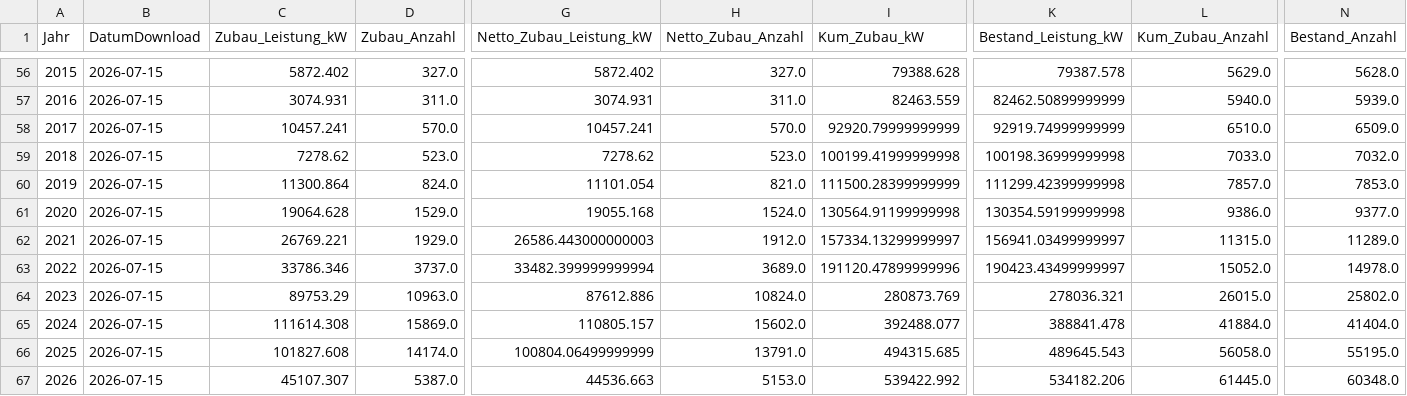
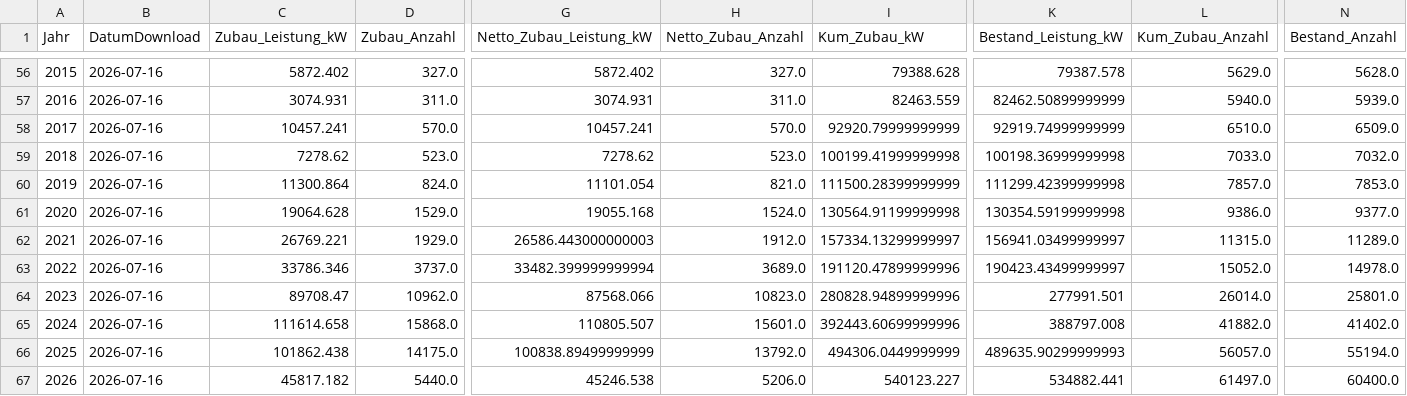
Before and after one commit to afanegas/berlin-pv-monitor, a CSV file: solar_berlin_yearly.csv, drawn as a sheet; only a part is shown, gaps mark what is left out; the diff covers the shown part only; the diff names each change by its address in the sheet, - before the commit and + after, or states it on an @@ line.

```diff
--- a/solar_berlin_yearly.csv
+++ b/solar_berlin_yearly.csv
-B56:B67 (DatumDownload): 2026-07-15
+B56:B67 (DatumDownload): 2026-07-16
-C64 (Zubau_Leistung_kW): 89753.29
+C64 (Zubau_Leistung_kW): 89708.47
-D64 (Zubau_Anzahl): 10963.0
+D64 (Zubau_Anzahl): 10962.0
-G64 (Netto_Zubau_Leistung_kW): 87612.886
+G64 (Netto_Zubau_Leistung_kW): 87568.066
-H64 (Netto_Zubau_Anzahl): 10824.0
+H64 (Netto_Zubau_Anzahl): 10823.0
-I64 (Kum_Zubau_kW): 280873.769
+I64 (Kum_Zubau_kW): 280828.94899999996
-K64 (Bestand_Leistung_kW): 278036.321
+K64 (Bestand_Leistung_kW): 277991.501
-L64 (Kum_Zubau_Anzahl): 26015.0
+L64 (Kum_Zubau_Anzahl): 26014.0
-N64 (Bestand_Anzahl): 25802.0
+N64 (Bestand_Anzahl): 25801.0
-C65 (Zubau_Leistung_kW): 111614.308
+C65 (Zubau_Leistung_kW): 111614.658
-D65 (Zubau_Anzahl): 15869.0
+D65 (Zubau_Anzahl): 15868.0
-G65 (Netto_Zubau_Leistung_kW): 110805.157
+G65 (Netto_Zubau_Leistung_kW): 110805.507
-H65 (Netto_Zubau_Anzahl): 15602.0
+H65 (Netto_Zubau_Anzahl): 15601.0
-I65 (Kum_Zubau_kW): 392488.077
+I65 (Kum_Zubau_kW): 392443.60699999996
-K65 (Bestand_Leistung_kW): 388841.478
+K65 (Bestand_Leistung_kW): 388797.008
-L65 (Kum_Zubau_Anzahl): 41884.0
+L65 (Kum_Zubau_Anzahl): 41882.0
-N65 (Bestand_Anzahl): 41404.0
+N65 (Bestand_Anzahl): 41402.0
-C66 (Zubau_Leistung_kW): 101827.608
+C66 (Zubau_Leistung_kW): 101862.438
-D66 (Zubau_Anzahl): 14174.0
+D66 (Zubau_Anzahl): 14175.0
-G66 (Netto_Zubau_Leistung_kW): 100804.06499999999
+G66 (Netto_Zubau_Leistung_kW): 100838.89499999999
-H66 (Netto_Zubau_Anzahl): 13791.0
+H66 (Netto_Zubau_Anzahl): 13792.0
-I66 (Kum_Zubau_kW): 494315.685
+I66 (Kum_Zubau_kW): 494306.0449999999
-K66 (Bestand_Leistung_kW): 489645.543
+K66 (Bestand_Leistung_kW): 489635.90299999993
-L66 (Kum_Zubau_Anzahl): 56058.0
+L66 (Kum_Zubau_Anzahl): 56057.0
-N66 (Bestand_Anzahl): 55195.0
+N66 (Bestand_Anzahl): 55194.0
-C67 (Zubau_Leistung_kW): 45107.307
+C67 (Zubau_Leistung_kW): 45817.182
-D67 (Zubau_Anzahl): 5387.0
+D67 (Zubau_Anzahl): 5440.0
-G67 (Netto_Zubau_Leistung_kW): 44536.663
+G67 (Netto_Zubau_Leistung_kW): 45246.538
-H67 (Netto_Zubau_Anzahl): 5153.0
+H67 (Netto_Zubau_Anzahl): 5206.0
-I67 (Kum_Zubau_kW): 539422.992
+I67 (Kum_Zubau_kW): 540123.227
-K67 (Bestand_Leistung_kW): 534182.206
+K67 (Bestand_Leistung_kW): 534882.441
-L67 (Kum_Zubau_Anzahl): 61445.0
+L67 (Kum_Zubau_Anzahl): 61497.0
-N67 (Bestand_Anzahl): 60348.0
+N67 (Bestand_Anzahl): 60400.0
```
Also changed, not shown: 54 edited cells elsewhere in this file.
